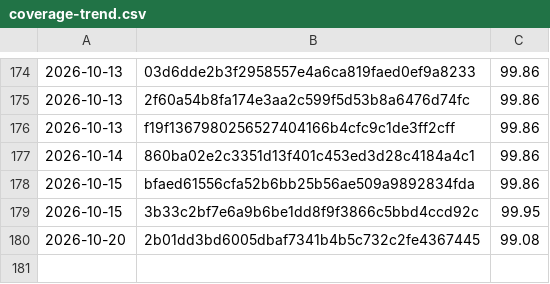
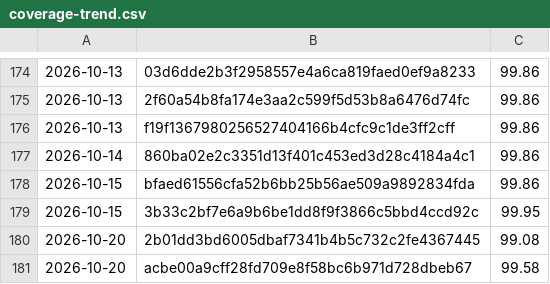
Before and after one commit to Danathar/sensi, a CSV file: coverage-trend.csv, drawn as a sheet; only a part is shown, gaps mark what is left out; the diff names each change by its address in the sheet, - before the commit and + after, or states it on an @@ line.

```diff
--- a/coverage-trend.csv
+++ b/coverage-trend.csv
+row 181: 2026-10-20 | acbe00a9cff28fd709e8f58bc6b971d728dbeb67 | 99.58
```
Also changed, not shown: 1 other file.
